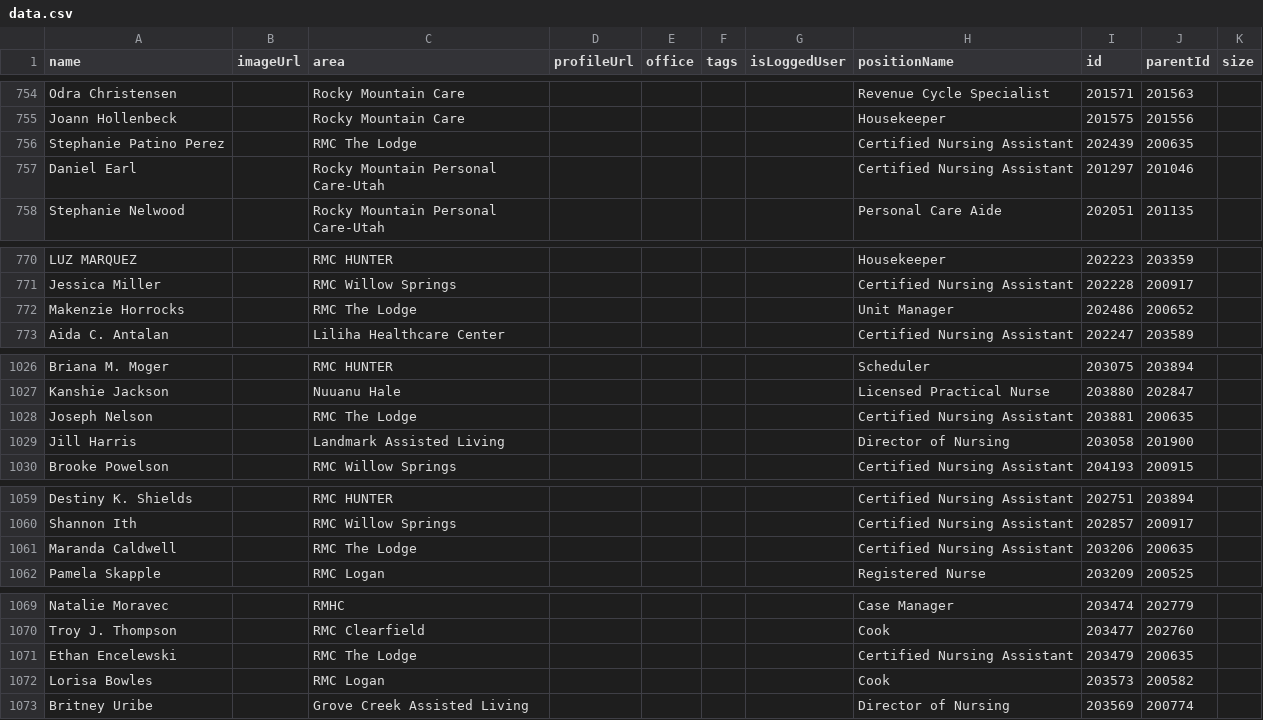
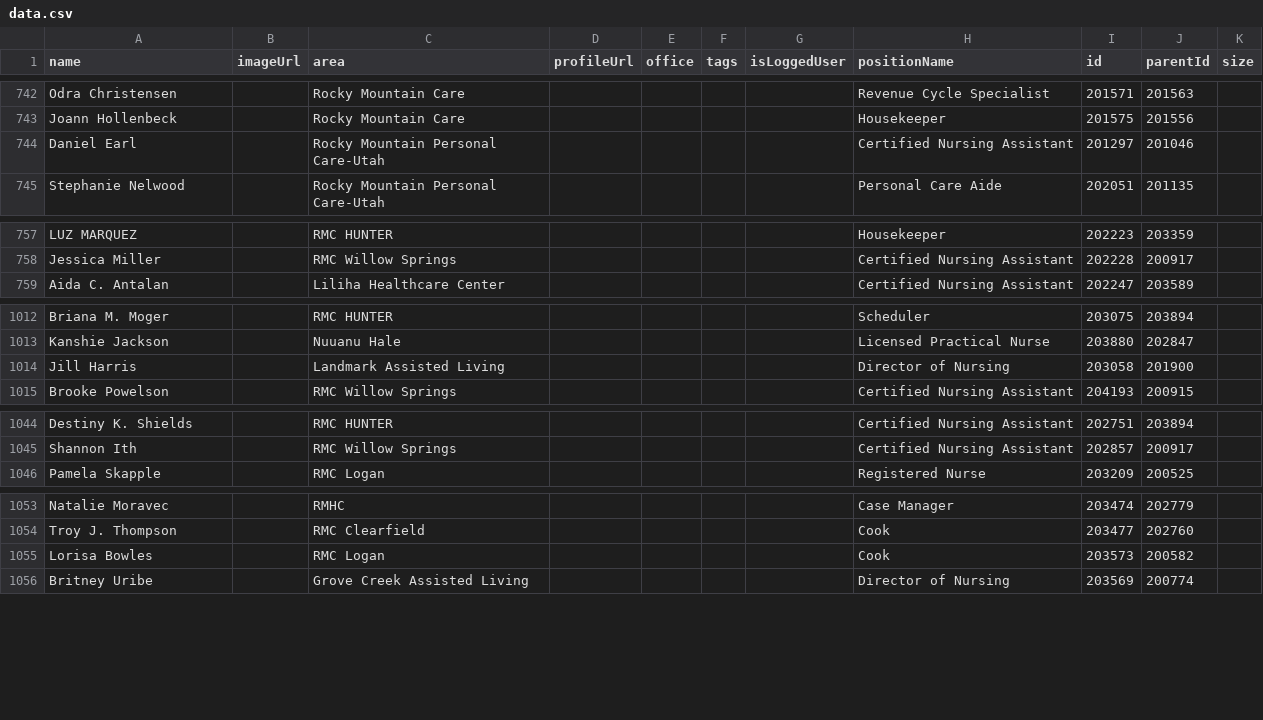
Before and after one commit to jbeals12/org, a CSV file: data.csv, drawn as a sheet; only a part is shown, gaps mark what is left out; the diff covers the shown part only.

```diff
--- a/data.csv
+++ b/data.csv
@@ -755,3 +743,2 @@ Odra Christensen,,Rocky Mountain Care,,,,,Revenue Cycle Specialist,201571,201563
 Joann Hollenbeck,,Rocky Mountain Care,,,,,Housekeeper,201575,201556,
-Stephanie Patino Perez,,RMC The Lodge,,,,,Certified Nursing Assistant,202439,200635,
 Daniel Earl,,Rocky Mountain Personal Care-Utah,,,,,Certified Nursing Assistant,201297,201046,
@@ -771,3 +758,2 @@ LUZ MARQUEZ,,RMC HUNTER,,,,,Housekeeper,202223,203359,
 Jessica Miller,,RMC Willow Springs,,,,,Certified Nursing Assistant,202228,200917,
-Makenzie Horrocks,,RMC The Lodge,,,,,Unit Manager,202486,200652,
 Aida C. Antalan,,Liliha Healthcare Center,,,,,Certified Nursing Assistant,202247,203589,
@@ -1027,3 +1013,2 @@ Briana M. Moger,,RMC HUNTER,,,,,Scheduler,203075,203894,
 Kanshie Jackson,,Nuuanu Hale,,,,,Licensed Practical Nurse,203880,202847,
-Joseph Nelson,,RMC The Lodge,,,,,Certified Nursing Assistant,203881,200635,
 Jill Harris,,Landmark Assisted Living,,,,,Director of Nursing,203058,201900,
@@ -1060,3 +1045,2 @@ Destiny K. Shields,,RMC HUNTER,,,,,Certified Nursing Assistant,202751,203894,
 Shannon Ith,,RMC Willow Springs,,,,,Certified Nursing Assistant,202857,200917,
-Maranda Caldwell,,RMC The Lodge,,,,,Certified Nursing Assistant,203206,200635,
 Pamela Skapple,,RMC Logan,,,,,Registered Nurse,203209,200525,
@@ -1070,3 +1054,2 @@ Natalie Moravec,,RMHC,,,,,Case Manager,203474,202779,
 Troy J. Thompson,,RMC Clearfield,,,,,Cook,203477,202760,
-Ethan Encelewski,,RMC The Lodge,,,,,Certified Nursing Assistant,203479,200635,
 Lorisa Bowles,,RMC Logan,,,,,Cook,203573,200582,
```
Also changed, not shown: 26 removed rows elsewhere in this file.
